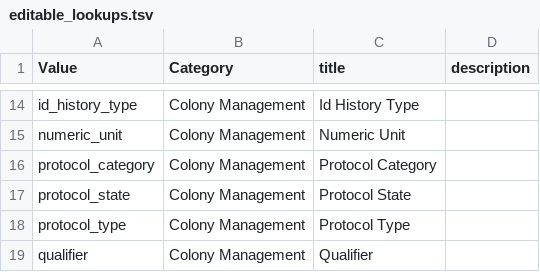
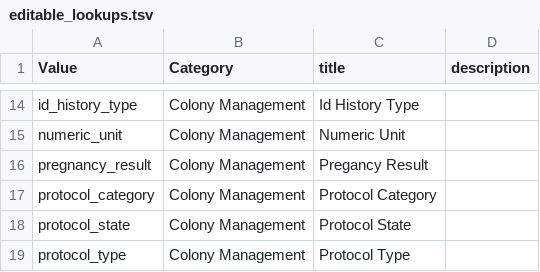
Before and after one commit to LabKey/nircEHRModules, a TSV file: nirc_ehr/resources/data/editable_lookups.tsv, drawn as a sheet; only a part is shown, gaps mark what is left out; the shorter side is filled out with more unchanged rows.

```diff
--- a/nirc_ehr/resources/data/editable_lookups.tsv
+++ b/nirc_ehr/resources/data/editable_lookups.tsv
@@ -15,2 +15,3 @@ id_history_type	Colony Management	Id History Type
 numeric_unit	Colony Management	Numeric Unit
+pregnancy_result	Colony Management	Pregancy Result
 protocol_category	Colony Management	Protocol Category
```
Also changed, not shown: nirc_ehr/resources/data/lookup_sets.tsv, nirc_ehr/resources/data/lookupsManifest.tsv, 22 other files.
